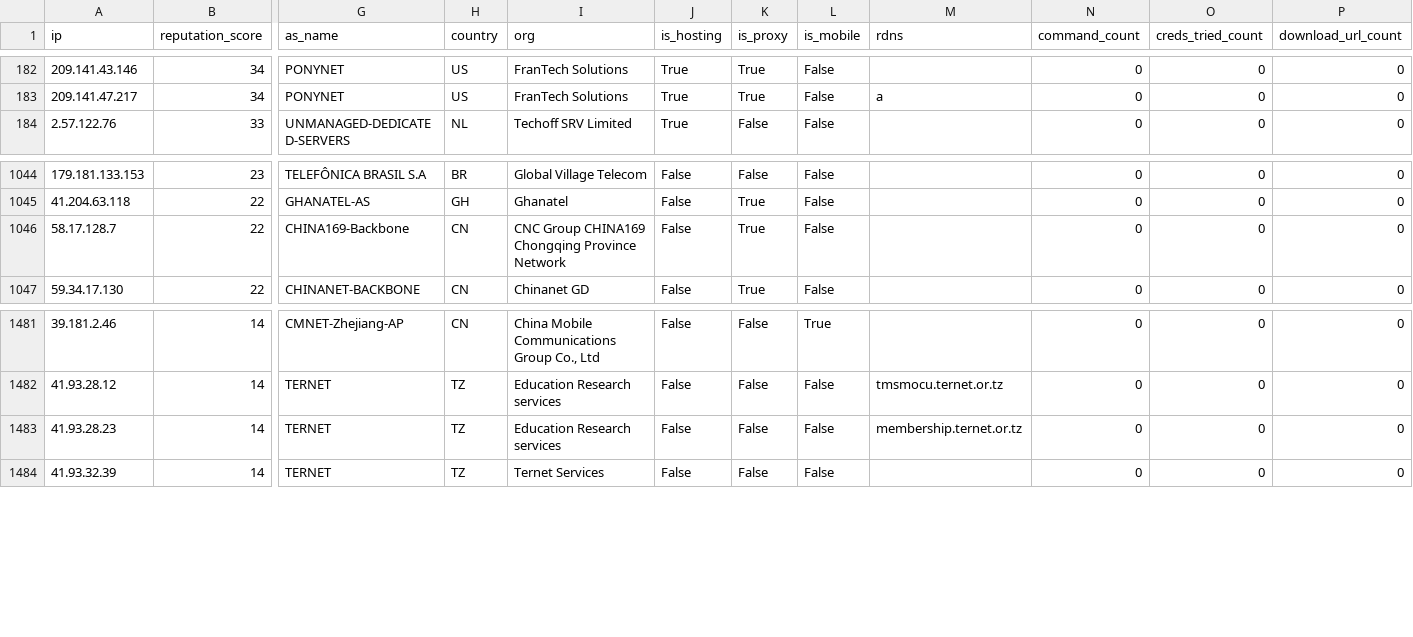
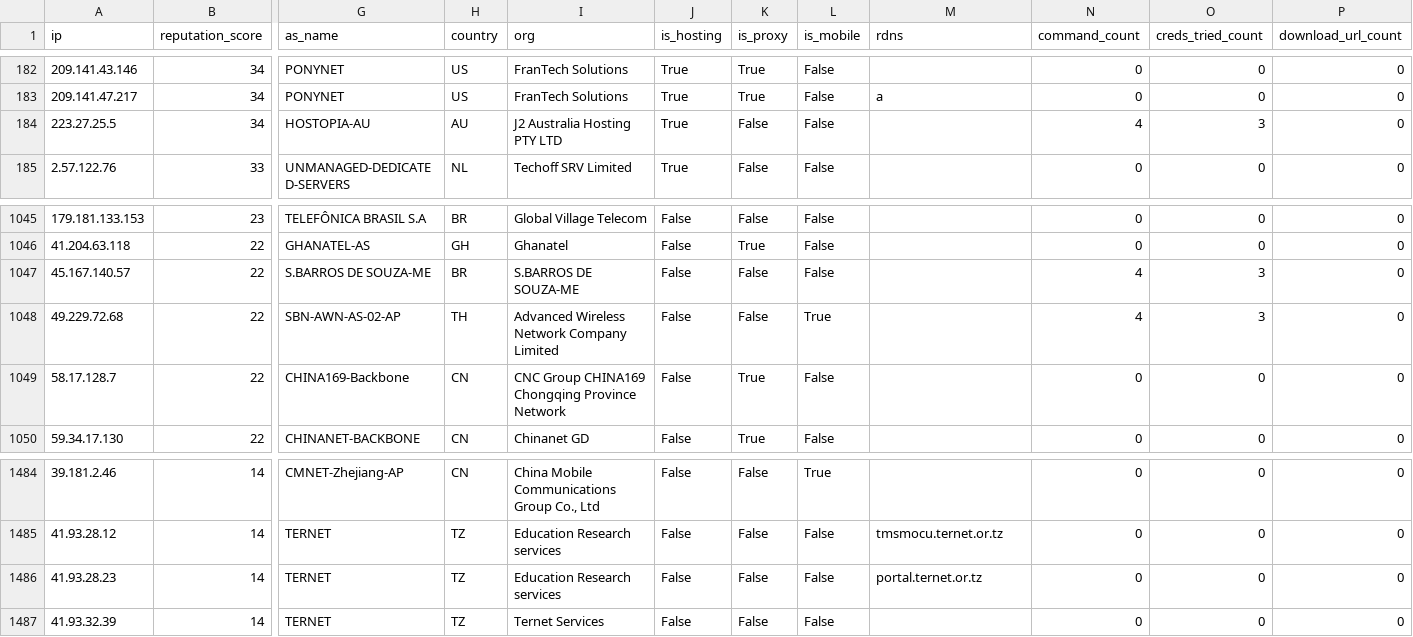
Before and after one commit to AndrewGoloida/threat-ledger, a CSV file: reputation.csv, drawn as a sheet; only a part is shown, gaps mark what is left out; addresses are those after the commit; rows hold the shown columns only; the diff names each change by its address in the sheet, - before the commit and + after, or states it on an @@ line.

```diff
--- a/reputation.csv
+++ b/reputation.csv
+row 184: 223.27.25.5 | 34 | HOSTOPIA-AU | AU | J2 Australia Hosting PTY LTD | True | False | False |  | 4 | 3 | 0
+row 1047: 45.167.140.57 | 22 | S.BARROS DE SOUZA-ME | BR | S.BARROS DE SOUZA-ME | False | False | False |  | 4 | 3 | 0
+row 1048: 49.229.72.68 | 22 | SBN-AWN-AS-02-AP | TH | Advanced Wireless Network Company Limited | False | False | True |  | 4 | 3 | 0
-M1486 (rdns): membership.ternet.or.tz
+M1486 (rdns): portal.ternet.or.tz
```
Also changed, not shown: 3 other files.
